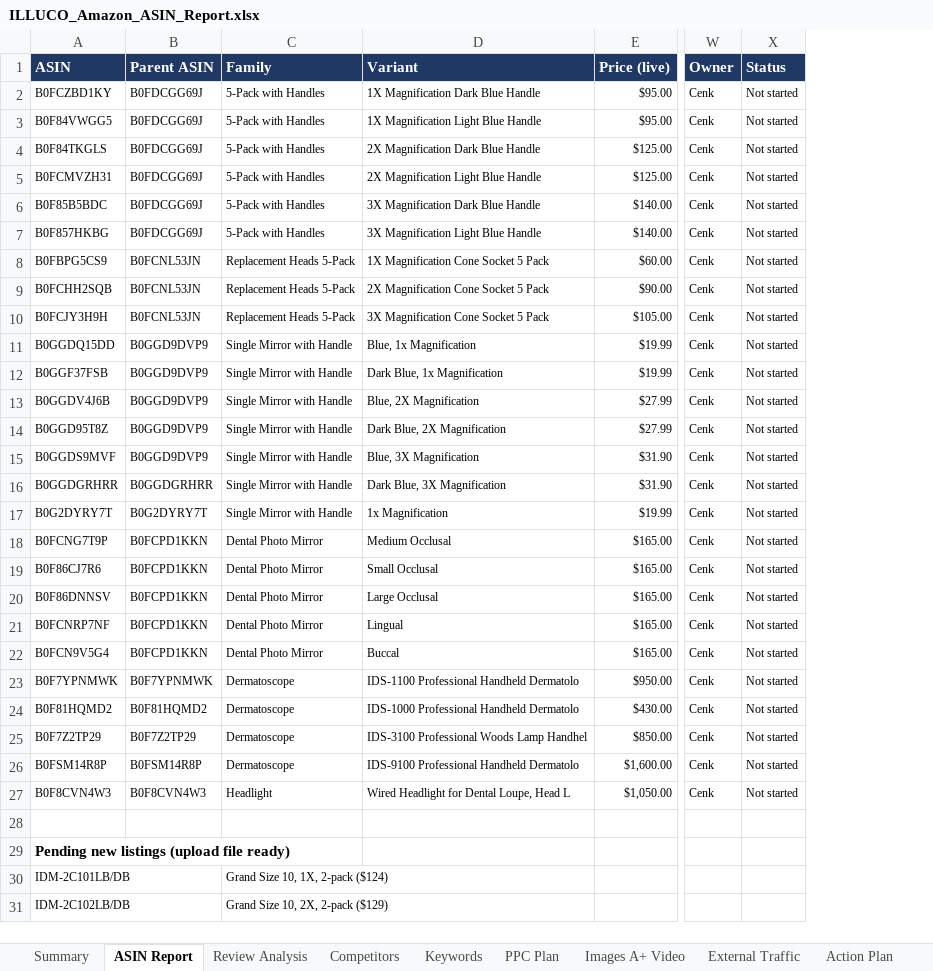
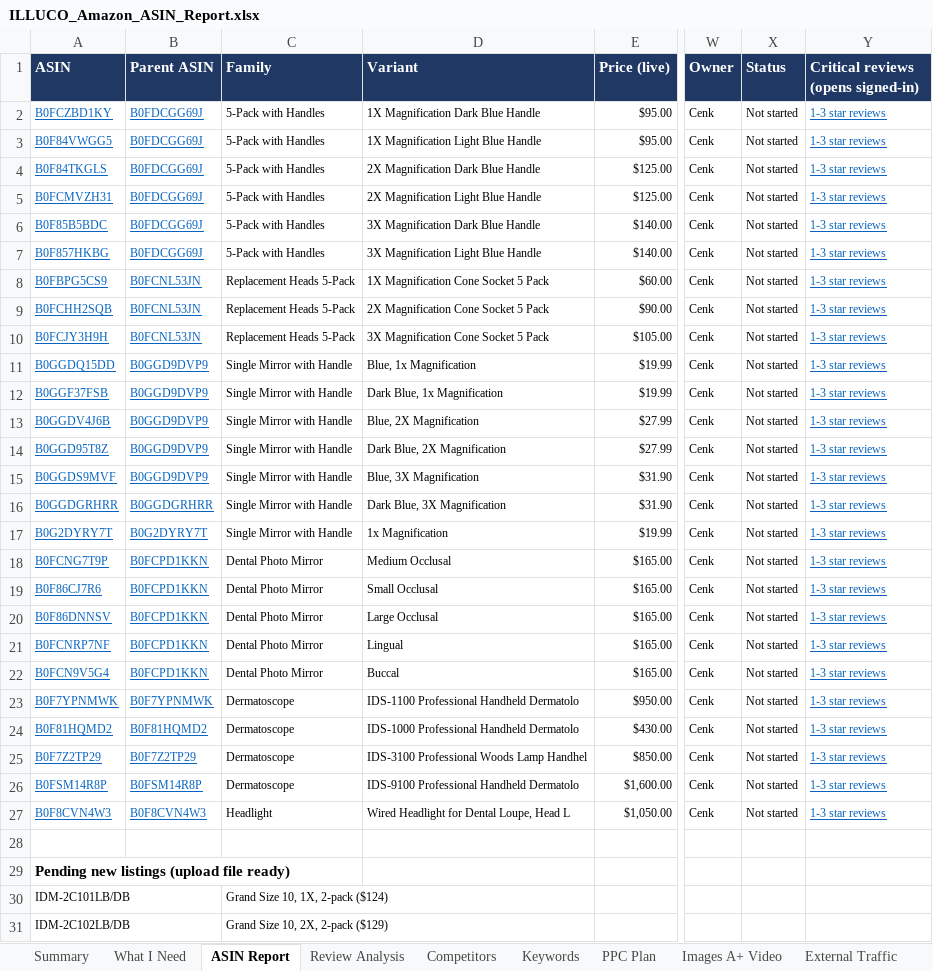
Before and after one commit to ck92-commits/ILLUCO-AMAZON, an Excel workbook: ILLUCO_Amazon_ASIN_Report.xlsx, sheet ASIN Report, drawn as a sheet; only a part is shown, gaps mark what is left out; values as stored, in another font and other column widths than the file's, no borders; the diff names each change by its address in the sheet, - before the commit and + after, or states it on an @@ line.

```diff
--- a/ILLUCO_Amazon_ASIN_Report.xlsx (sheet ASIN Report)
+++ b/ILLUCO_Amazon_ASIN_Report.xlsx (sheet ASIN Report)
+sheet tab: What I Need
+column Y, rows 1-27: Critical reviews (opens signed-in) | 1-3 star reviews | 1-3 star reviews | 1-3 star reviews | 1-3 star reviews | 1-3 star reviews | 1-3 star reviews | 1-3 star reviews | 1-3 star reviews | 1-3 star reviews | 1-3 star reviews | 1-3 star reviews | 1-3 star reviews | 1-3 star reviews | 1-3 star reviews | 1-3 star reviews | 1-3 star reviews | 1-3 star reviews | 1-3 star reviews | 1-3 star reviews | 1-3 star reviews | 1-3 star reviews | 1-3 star reviews | 1-3 star reviews | 1-3 star reviews | 1-3 star reviews | 1-3 star reviews
@@ A2:B27 underline: off → on, text colour: black → #0563C1 @@
```
Also changed, not shown: sheet Competitors, sheet Summary, sheet Action Plan, other sheet tabs, listings/Existing_Listings_Update_Sheet.xlsx, 4 other files.
